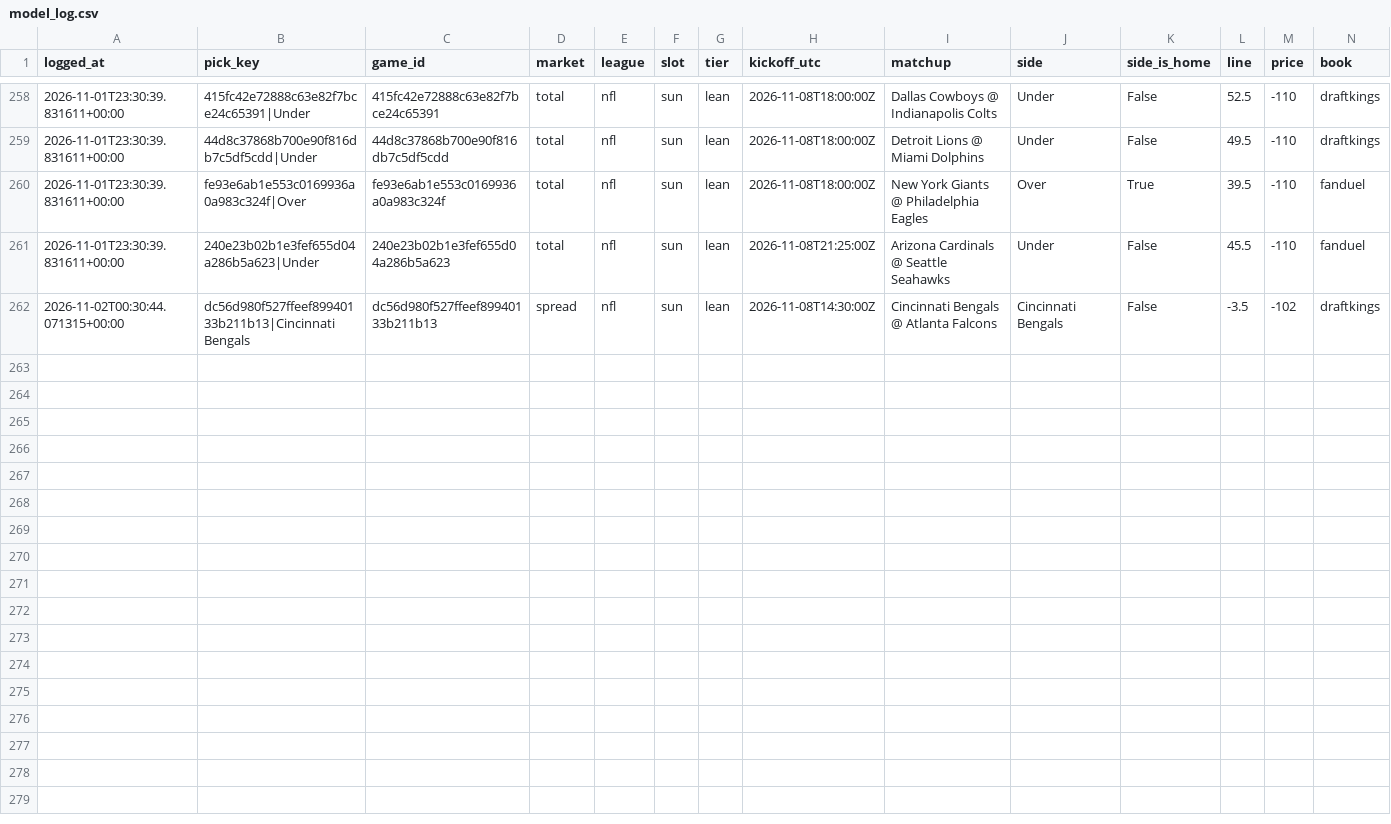
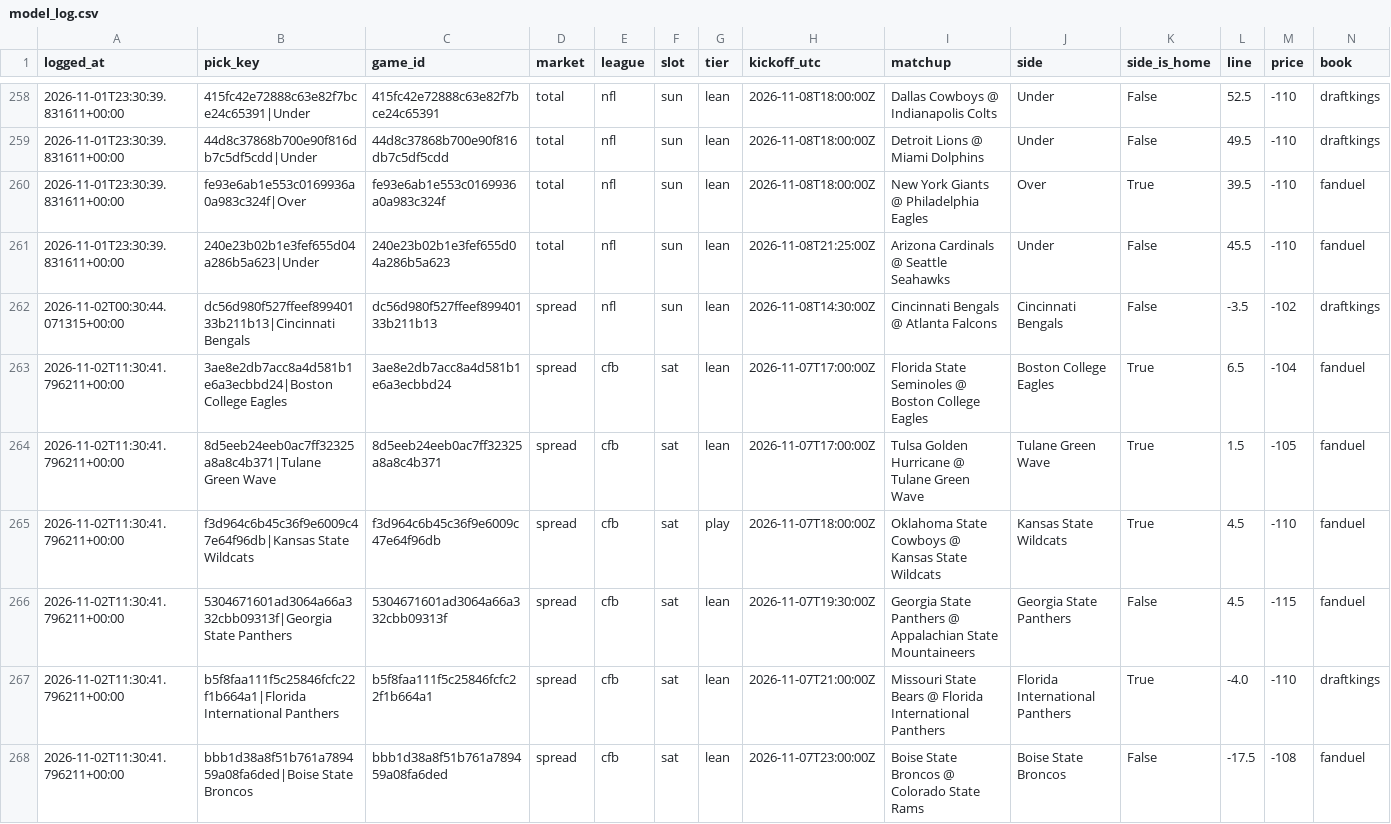
Before and after one commit to unclebuck20/betting-engine, a CSV file: data/picks/model_log.csv, drawn as a sheet; only a part is shown, gaps mark what is left out; rows hold the shown columns only; the diff names each change by its address in the sheet, - before the commit and + after, or states it on an @@ line.

```diff
--- a/data/picks/model_log.csv
+++ b/data/picks/model_log.csv
+row 263: 2026-11-02T11:30:41.796211+00:00 | 3ae8e2db7acc8a4d581b1e6a3ecbbd24|Boston College Eagles | 3ae8e2db7acc8a4d581b1e6a3ecbbd24 | spread | cfb | sat | lean | 2026-11-07T17:00:00Z | Florida State Seminoles @ Boston College Eagles | Boston College Eagles | True | 6.5 | -104 | fanduel
+row 264: 2026-11-02T11:30:41.796211+00:00 | 8d5eeb24eeb0ac7ff32325a8a8c4b371|Tulane Green Wave | 8d5eeb24eeb0ac7ff32325a8a8c4b371 | spread | cfb | sat | lean | 2026-11-07T17:00:00Z | Tulsa Golden Hurricane @ Tulane Green Wave | Tulane Green Wave | True | 1.5 | -105 | fanduel
+row 265: 2026-11-02T11:30:41.796211+00:00 | f3d964c6b45c36f9e6009c47e64f96db|Kansas State Wildcats | f3d964c6b45c36f9e6009c47e64f96db | spread | cfb | sat | play | 2026-11-07T18:00:00Z | Oklahoma State Cowboys @ Kansas State Wildcats | Kansas State Wildcats | True | 4.5 | -110 | fanduel
+row 266: 2026-11-02T11:30:41.796211+00:00 | 5304671601ad3064a66a332cbb09313f|Georgia State Panthers | 5304671601ad3064a66a332cbb09313f | spread | cfb | sat | lean | 2026-11-07T19:30:00Z | Georgia State Panthers @ Appalachian State Mountaineers | Georgia State Panthers | False | 4.5 | -115 | fanduel
+row 267: 2026-11-02T11:30:41.796211+00:00 | b5f8faa111f5c25846fcfc22f1b664a1|Florida International Panthers | b5f8faa111f5c25846fcfc22f1b664a1 | spread | cfb | sat | lean | 2026-11-07T21:00:00Z | Missouri State Bears @ Florida International Panthers | Florida International Panthers | True | -4.0 | -110 | draftkings
+row 268: 2026-11-02T11:30:41.796211+00:00 | bbb1d38a8f51b761a789459a08fa6ded|Boise State Broncos | bbb1d38a8f51b761a789459a08fa6ded | spread | cfb | sat | lean | 2026-11-07T23:00:00Z | Boise State Broncos @ Colorado State Rams | Boise State Broncos | False | -17.5 | -108 | fanduel
```
Also changed, not shown: 17 other files.
